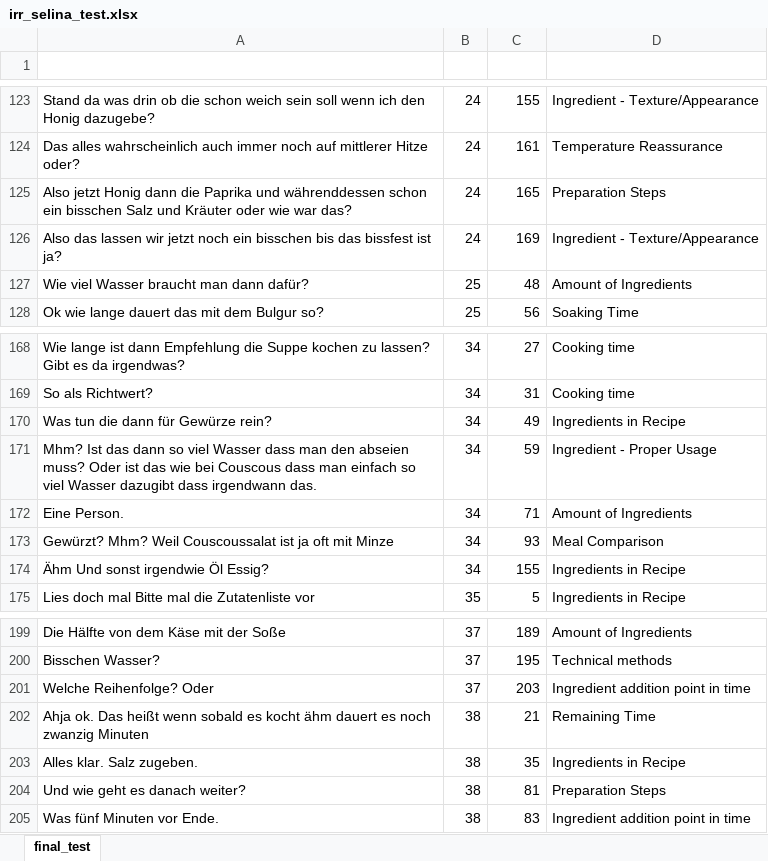
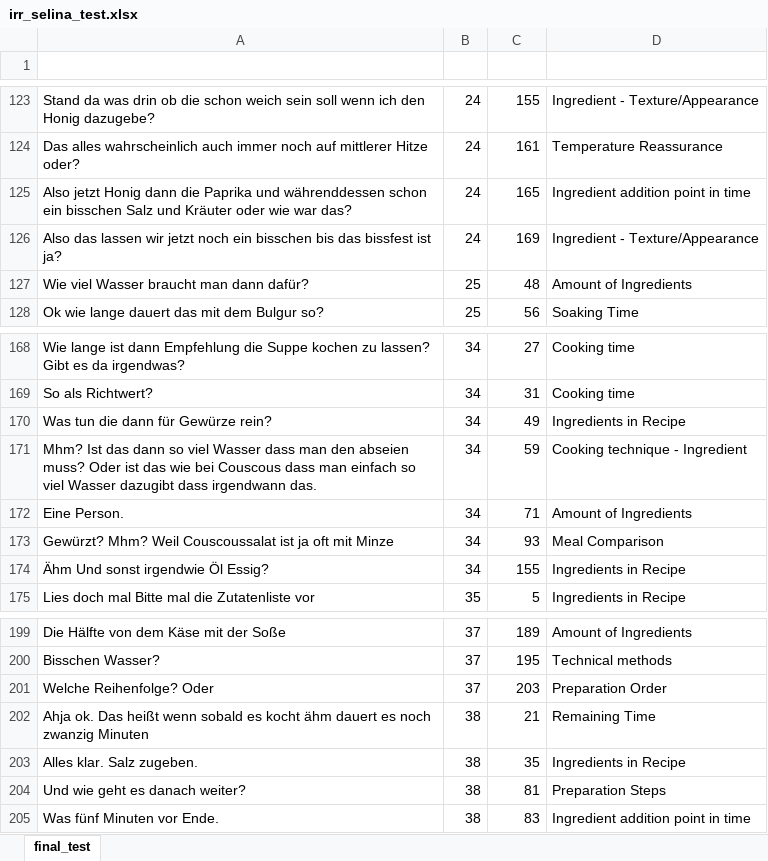
Before and after one commit to AlexFrummet/CookversationalSearch, an Excel workbook: annotation/irr_selina_test.xlsx, sheet final_test, drawn as a sheet; only a part is shown, gaps mark what is left out; values as stored, in another font and other column widths than the file's, no borders; table styles not drawn; the diff covers the shown part only; the diff names each change by its address in the sheet, - before the commit and + after, or states it on an @@ line.

```diff
--- a/annotation/irr_selina_test.xlsx (sheet final_test)
+++ b/annotation/irr_selina_test.xlsx (sheet final_test)
-D125 (info_need): Preparation Steps
+D125 (info_need): Ingredient addition point in time
-D171 (info_need): Ingredient - Proper Usage
+D171 (info_need): Cooking technique - Ingredient
-D201 (info_need): Ingredient addition point in time
+D201 (info_need): Preparation Order
```
Also changed, not shown: 9 edited cells elsewhere in this sheet.
